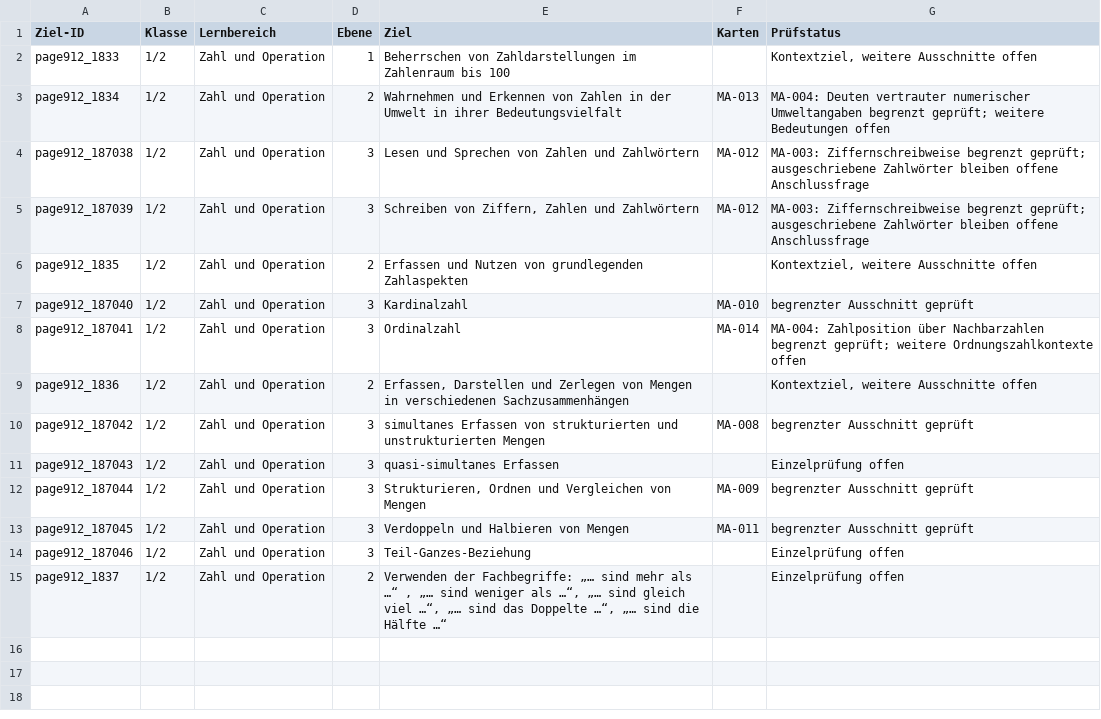
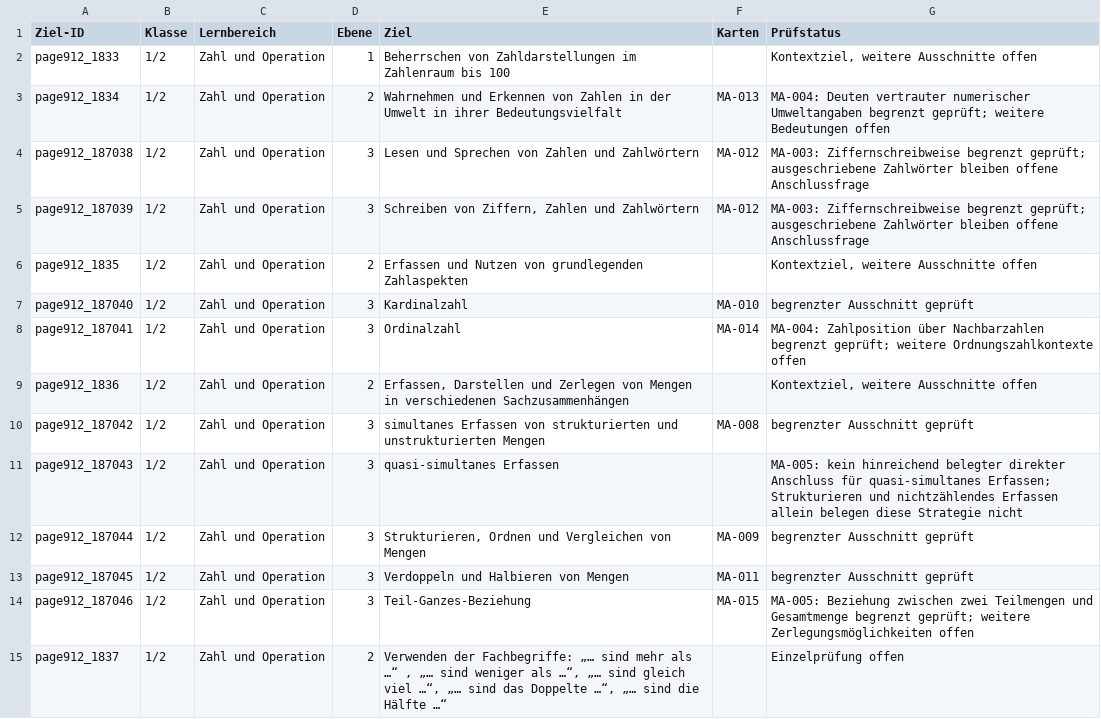
Before and after one commit to geafaellt/LernzielKompass, a CSV file: curriculum/mathematik/row_audit.csv, drawn as a sheet.

Commit message:
Add MA-005 part-whole connection and subitizing audit

```diff
--- a/curriculum/mathematik/row_audit.csv
+++ b/curriculum/mathematik/row_audit.csv
@@ -10,6 +10,6 @@ page912_1836,1/2,Zahl und Operation,2,"Erfassen, Darstellen und Zerlegen von Men
 page912_187042,1/2,Zahl und Operation,3,simultanes Erfassen von strukturierten und unstrukturierten Mengen,MA-008,begrenzter Ausschnitt geprüft
-page912_187043,1/2,Zahl und Operation,3,quasi-simultanes Erfassen,,Einzelprüfung offen
+page912_187043,1/2,Zahl und Operation,3,quasi-simultanes Erfassen,,MA-005: kein hinreichend belegter direkter Anschluss für quasi-simultanes Erfassen; Strukturieren und nichtzählendes Erfassen allein belegen diese Strategie nicht
 page912_187044,1/2,Zahl und Operation,3,"Strukturieren, Ordnen und Vergleichen von Mengen",MA-009,begrenzter Ausschnitt geprüft
 page912_187045,1/2,Zahl und Operation,3,Verdoppeln und Halbieren von Mengen,MA-011,begrenzter Ausschnitt geprüft
-page912_187046,1/2,Zahl und Operation,3,Teil-Ganzes-Beziehung,,Einzelprüfung offen
+page912_187046,1/2,Zahl und Operation,3,Teil-Ganzes-Beziehung,MA-015,MA-005: Beziehung zwischen zwei Teilmengen und Gesamtmenge begrenzt geprüft; weitere Zerlegungsmöglichkeiten offen
 page912_1837,1/2,Zahl und Operation,2,"Verwenden der Fachbegriffe: „… sind mehr als …“ , „… sind weniger als …“, „… sind gleich viel …“, „… sind das Doppelte …“, „… sind die Hälfte …“",,Einzelprüfung offen
```
Also changed, not shown: 7 other files.
